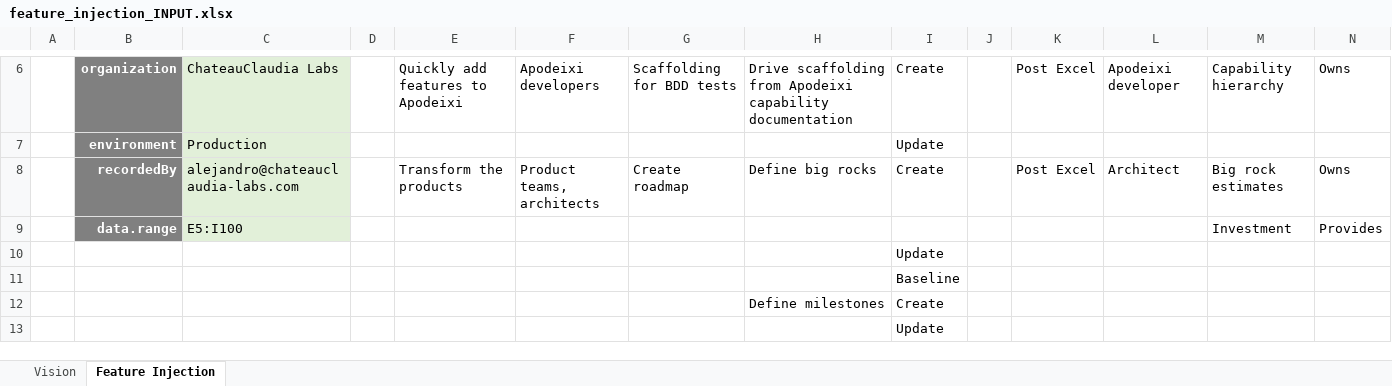
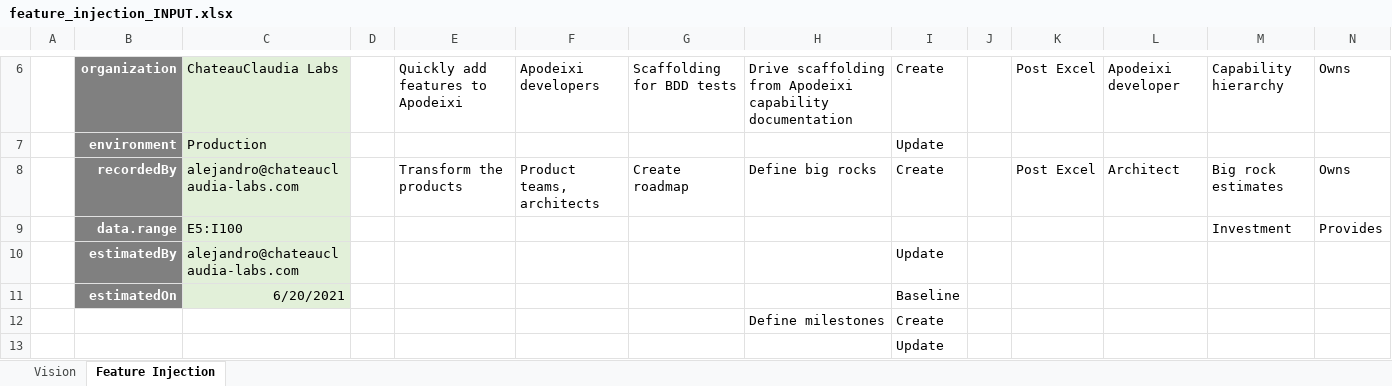
Before and after one commit to ChateauClaudia-Labs/apodeixi, an Excel workbook: src/apodeixi/controllers/kernel/bdd/tests_unit/input_data/feature_injection_INPUT.xlsx, sheet Feature Injection, drawn as a sheet; only a part is shown, gaps mark what is left out; values as stored, in another font and other column widths than the file's, no borders; removed rows and columns are numbered as before the commit, all else as after; rows hold the shown columns only; the diff names each change by its address in the sheet, - before the commit and + after, or states it on an @@ line.

Commit message:
Completed initiative workstream controller

```diff
--- a/src/apodeixi/controllers/kernel/bdd/tests_unit/input_data/feature_injection_INPUT.xlsx (sheet Feature Injection)
+++ b/src/apodeixi/controllers/kernel/bdd/tests_unit/input_data/feature_injection_INPUT.xlsx (sheet Feature Injection)
-row 10:  |  |  |  |  |  |  |  | Update
-row 11:  |  |  |  |  |  |  |  | Baseline
+row 10:  | estimatedBy | alejandro@chateauclaudia-labs.com |  |  |  |  |  | Update
+row 11:  | estimatedOn | 6/20/2021 |  |  |  |  |  | Baseline
```
Also changed, not shown: src/apodeixi/controllers/initiatives/tests_unit/input_data/workstream_controller_INPUT.xlsx, src/apodeixi/representers/tests_unit/output_data/test_dataframe_2_xl_MANIFEST.xlsx, 46 other files.
